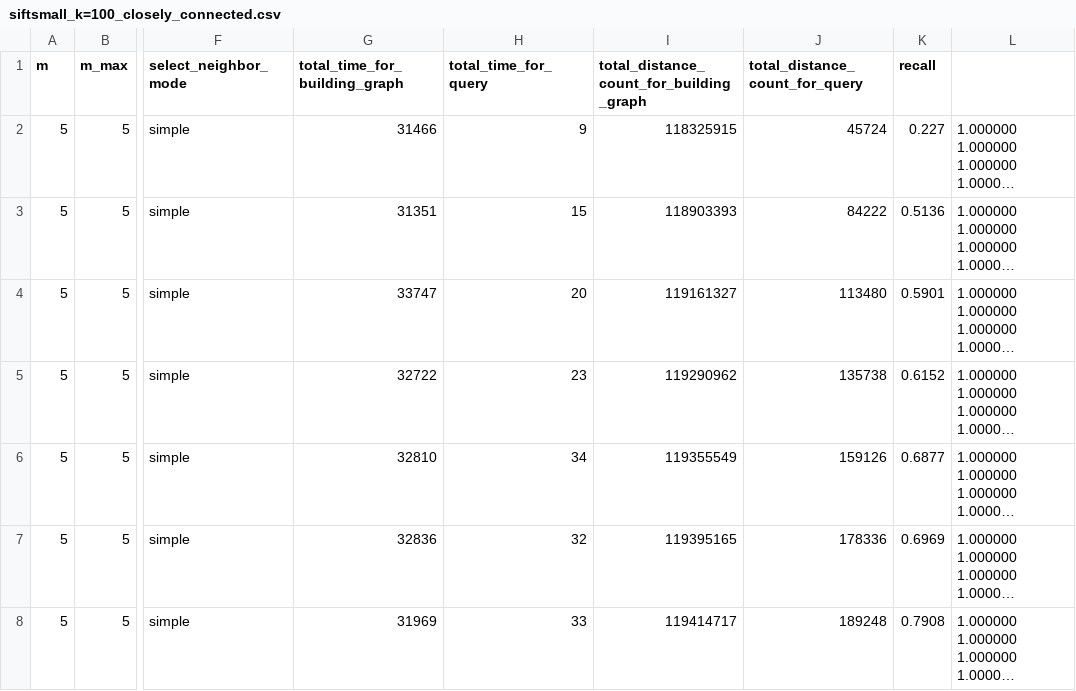
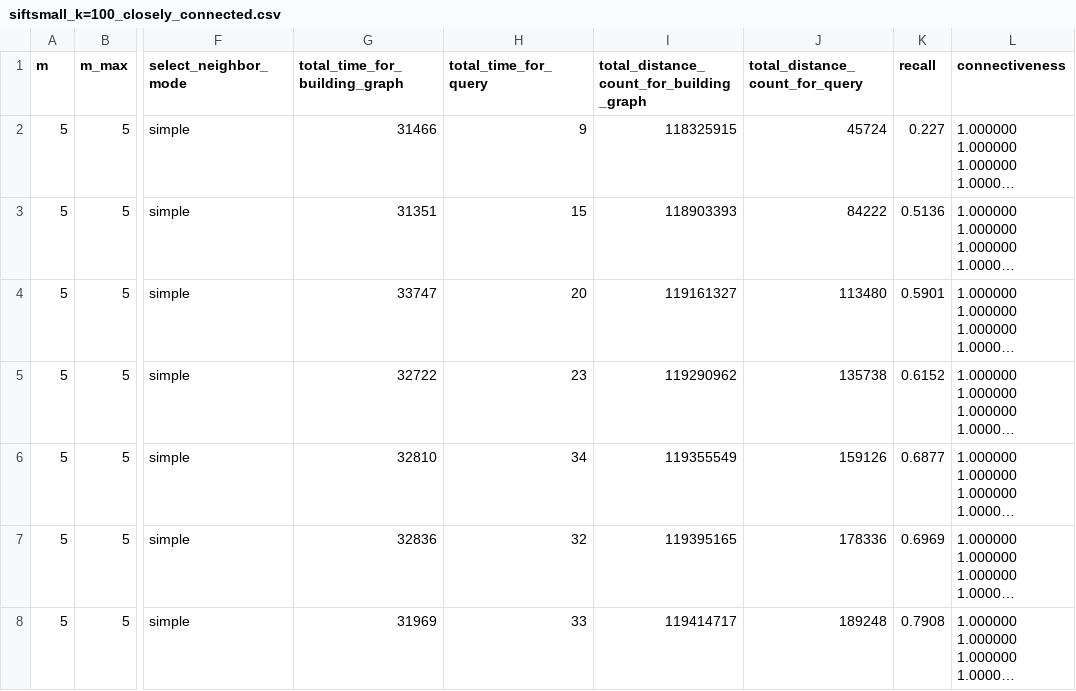
Before and after one commit to J9rryGou/hnsw, a CSV file: siftsmall_k=100_closely_connected.csv, drawn as a sheet; only a part is shown, gaps mark what is left out; long unchanged cells end in …; the diff names each change by its address in the sheet, - before the commit and + after, or states it on an @@ line.

```diff
--- a/siftsmall_k=100_closely_connected.csv
+++ b/siftsmall_k=100_closely_connected.csv
-L1: (empty)
+L1: connectiveness
```
Also changed, not shown: siftsmall_k=100.csv.
